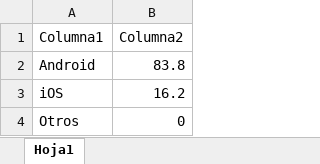
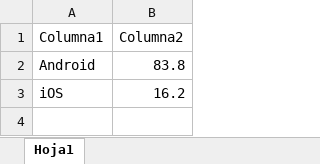
Before and after one commit to ajpalma28/aai-app, an Excel workbook: docs/porcentajes-SO.xlsx, sheet Hoja1, drawn as a sheet; values as stored, in another font and other column widths than the file's, no borders; charts and pictures and table styles not drawn; the diff names each change by its address in the sheet, - before the commit and + after, or states it on an @@ line.

```diff
--- a/docs/porcentajes-SO.xlsx (sheet Hoja1)
+++ b/docs/porcentajes-SO.xlsx (sheet Hoja1)
-row 4: Otros | 0
```
Also changed, not shown: charts or pictures, requeriments/v2/MatrizDeTrazabilidad.xlsx, 9 other files.
